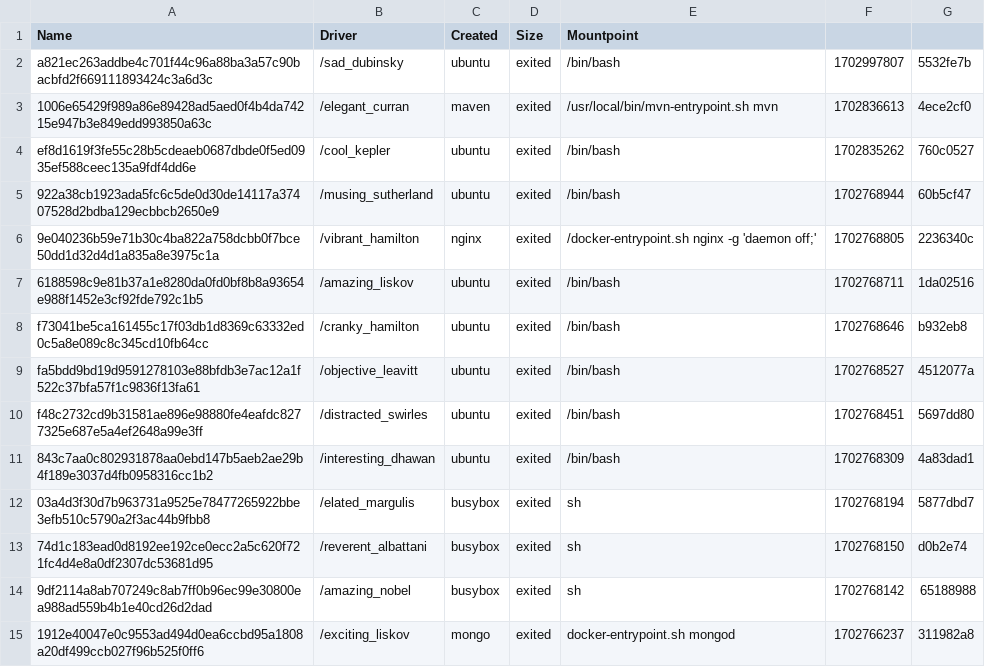
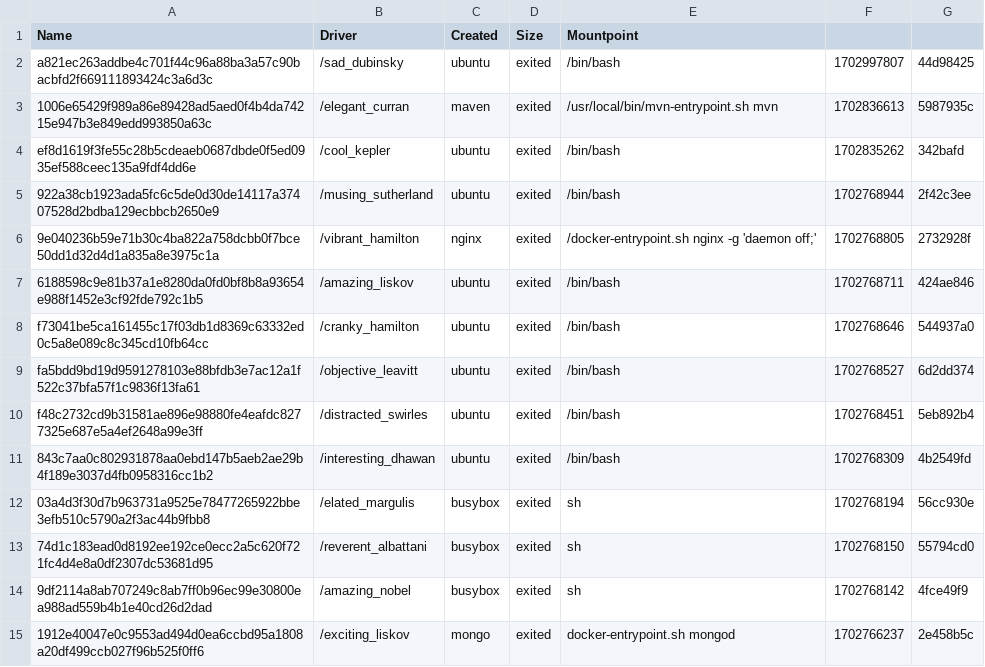
Before and after one commit to konstantopoulosk/MavenDocker-NullProject, a CSV file: Volumes.csv, drawn as a sheet; only a part is shown; the diff covers the shown part only.

```diff
--- a/Volumes.csv
+++ b/Volumes.csv
@@ -1,15 +1,15 @@
 "Name","Driver","Created","Size","Mountpoint"
-"a821ec263addbe4c701f44c96a88ba3a57c90bacbfd2f669111893424c3a6d3c","/sad_dubinsky","ubuntu","exited","/bin/bash","1702997807","5532fe7b"
-"1006e65429f989a86e89428ad5aed0f4b4da74215e947b3e849edd993850a63c","/elegant_curran","maven","exited","/usr/local/bin/mvn-entrypoint.sh mvn","1702836613","4ece2cf0"
-"ef8d1619f3fe55c28b5cdeaeb0687dbde0f5ed0935ef588ceec135a9fdf4dd6e","/cool_kepler","ubuntu","exited","/bin/bash","1702835262","760c0527"
-"922a38cb1923ada5fc6c5de0d30de14117a37407528d2bdba129ecbbcb2650e9","/musing_sutherland","ubuntu","exited","/bin/bash","1702768944","60b5cf47"
-"9e040236b59e71b30c4ba822a758dcbb0f7bce50dd1d32d4d1a835a8e3975c1a","/vibrant_hamilton","nginx","exited","/docker-entrypoint.sh nginx -g 'daemon off;'","1702768805","2236340c"
-"6188598c9e81b37a1e8280da0fd0bf8b8a93654e988f1452e3cf92fde792c1b5","/amazing_liskov","ubuntu","exited","/bin/bash","1702768711","1da02516"
-"f73041be5ca161455c17f03db1d8369c63332ed0c5a8e089c8c345cd10fb64cc","/cranky_hamilton","ubuntu","exited","/bin/bash","1702768646","b932eb8"
-"fa5bdd9bd19d9591278103e88bfdb3e7ac12a1f522c37bfa57f1c9836f13fa61","/objective_leavitt","ubuntu","exited","/bin/bash","1702768527","4512077a"
-"f48c2732cd9b31581ae896e98880fe4eafdc8277325e687e5a4ef2648a99e3ff","/distracted_swirles","ubuntu","exited","/bin/bash","1702768451","5697dd80"
-"843c7aa0c802931878aa0ebd147b5aeb2ae29b4f189e3037d4fb0958316cc1b2","/interesting_dhawan","ubuntu","exited","/bin/bash","1702768309","4a83dad1"
-"03a4d3f30d7b963731a9525e78477265922bbe3efb510c5790a2f3ac44b9fbb8","/elated_margulis","busybox","exited","sh","1702768194","5877dbd7"
-"74d1c183ead0d8192ee192ce0ecc2a5c620f721fc4d4e8a0df2307dc53681d95","/reverent_albattani","busybox","exited","sh","1702768150","d0b2e74"
-"9df2114a8ab707249c8ab7ff0b96ec99e30800ea988ad559b4b1e40cd26d2dad","/amazing_nobel","busybox","exited","sh","1702768142","65188988"
-"1912e40047e0c9553ad494d0ea6ccbd95a1808a20df499ccb027f96b525f0ff6","/exciting_liskov","mongo","exited","docker-entrypoint.sh mongod","1702766237","311982a8"
+"a821ec263addbe4c701f44c96a88ba3a57c90bacbfd2f669111893424c3a6d3c","/sad_dubinsky","ubuntu","exited","/bin/bash","1702997807","44d98425"
+"1006e65429f989a86e89428ad5aed0f4b4da74215e947b3e849edd993850a63c","/elegant_curran","maven","exited","/usr/local/bin/mvn-entrypoint.sh mvn","1702836613","5987935c"
+"ef8d1619f3fe55c28b5cdeaeb0687dbde0f5ed0935ef588ceec135a9fdf4dd6e","/cool_kepler","ubuntu","exited","/bin/bash","1702835262","342bafd"
+"922a38cb1923ada5fc6c5de0d30de14117a37407528d2bdba129ecbbcb2650e9","/musing_sutherland","ubuntu","exited","/bin/bash","1702768944","2f42c3ee"
+"9e040236b59e71b30c4ba822a758dcbb0f7bce50dd1d32d4d1a835a8e3975c1a","/vibrant_hamilton","nginx","exited","/docker-entrypoint.sh nginx -g 'daemon off;'","1702768805","2732928f"
+"6188598c9e81b37a1e8280da0fd0bf8b8a93654e988f1452e3cf92fde792c1b5","/amazing_liskov","ubuntu","exited","/bin/bash","1702768711","424ae846"
+"f73041be5ca161455c17f03db1d8369c63332ed0c5a8e089c8c345cd10fb64cc","/cranky_hamilton","ubuntu","exited","/bin/bash","1702768646","544937a0"
+"fa5bdd9bd19d9591278103e88bfdb3e7ac12a1f522c37bfa57f1c9836f13fa61","/objective_leavitt","ubuntu","exited","/bin/bash","1702768527","6d2dd374"
+"f48c2732cd9b31581ae896e98880fe4eafdc8277325e687e5a4ef2648a99e3ff","/distracted_swirles","ubuntu","exited","/bin/bash","1702768451","5eb892b4"
+"843c7aa0c802931878aa0ebd147b5aeb2ae29b4f189e3037d4fb0958316cc1b2","/interesting_dhawan","ubuntu","exited","/bin/bash","1702768309","4b2549fd"
+"03a4d3f30d7b963731a9525e78477265922bbe3efb510c5790a2f3ac44b9fbb8","/elated_margulis","busybox","exited","sh","1702768194","56cc930e"
+"74d1c183ead0d8192ee192ce0ecc2a5c620f721fc4d4e8a0df2307dc53681d95","/reverent_albattani","busybox","exited","sh","1702768150","55794cd0"
+"9df2114a8ab707249c8ab7ff0b96ec99e30800ea988ad559b4b1e40cd26d2dad","/amazing_nobel","busybox","exited","sh","1702768142","4fce49f9"
+"1912e40047e0c9553ad494d0ea6ccbd95a1808a20df499ccb027f96b525f0ff6","/exciting_liskov","mongo","exited","docker-entrypoint.sh mongod","1702766237","2e458b5c"
```
Also changed, not shown: 27 edited cells elsewhere in this file, Networks.csv, 17 other files.
